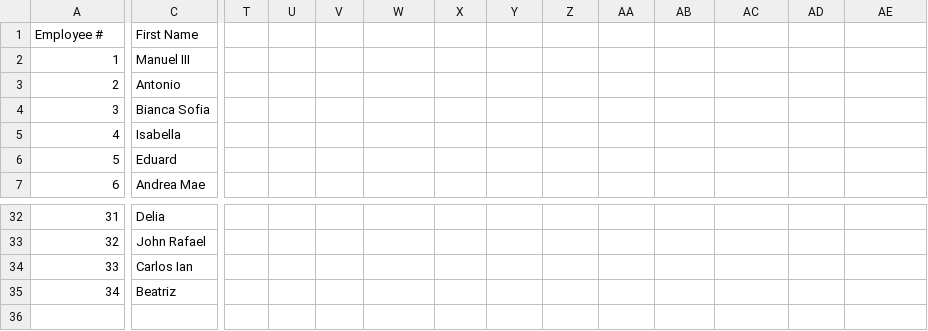
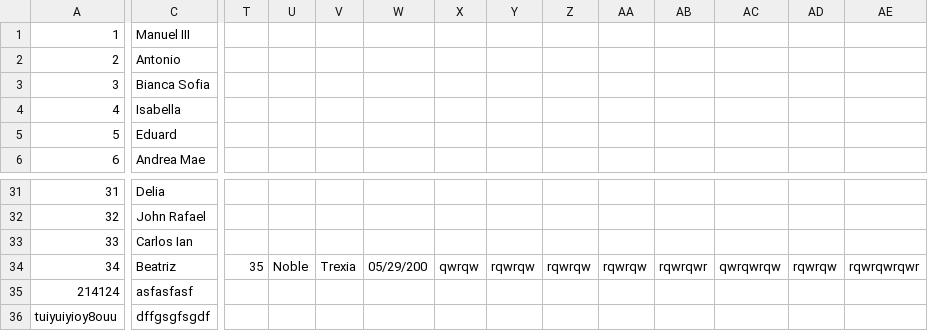
Before and after one commit to trexiaaa/Group1MotorPh, a CSV file: MotorPhApp/src/EmployeeDetails.csv, drawn as a sheet; only a part is shown, gaps mark what is left out; removed rows and columns are numbered as before the commit, all else as after; rows hold the shown columns only; the diff covers the shown part only; the diff names each change by its address in the sheet, - before the commit and + after, or states it on an @@ line.

```diff
--- a/MotorPhApp/src/EmployeeDetails.csv
+++ b/MotorPhApp/src/EmployeeDetails.csv
-row 1: Employee # | First Name
-T34: (empty)
+T34: 35
-U34: (empty)
+U34: Noble
-V34: (empty)
+V34: Trexia
-W34: (empty)
+W34: 05/29/200
-X34: (empty)
+X34: qwrqw
-Y34: (empty)
+Y34: rqwrqw
-Z34: (empty)
+Z34: rqwrqw
-AA34: (empty)
+AA34: rqwrqw
-AB34: (empty)
+AB34: rqwrqwr
-AC34: (empty)
+AC34: qwrqwrqw
-AD34: (empty)
+AD34: rqwrqw
-AE34: (empty)
+AE34: rqwrqwrqwr
+row 35: 214124 | asfasfasf
+row 36: tuiyuiyioy8ouu | dffgsgfsgdf
```
Also changed, not shown: 7 edited cells elsewhere in this file, 9 other files.
